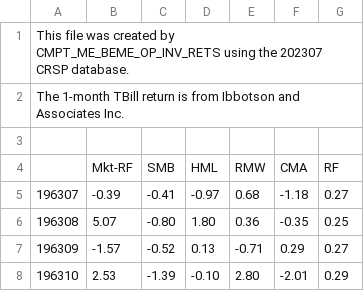
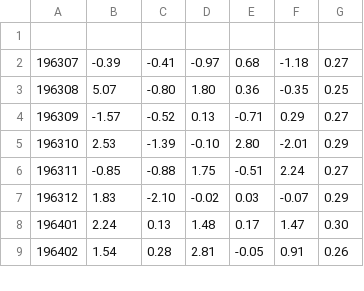
Before and after one commit to Inue23/Thesis, a CSV file: F-F_Research_Data_5_Factors_2x3.csv, drawn as a sheet; only a part is shown; the shorter side is filled out with more unchanged rows.

Commit message:
Update F-F_Research_Data_5_Factors_2x3.csv

```diff
--- a/F-F_Research_Data_5_Factors_2x3.csv
+++ b/F-F_Research_Data_5_Factors_2x3.csv
@@ -1,5 +1,2 @@
-This file was created by CMPT_ME_BEME_OP_INV_RETS using the 202307 CRSP database.
-The 1-month TBill return is from Ibbotson and Associates Inc.
 
-,Mkt-RF,SMB,HML,RMW,CMA,RF
 196307,   -0.39,   -0.41,   -0.97,    0.68,   -1.18,    0.27
```
